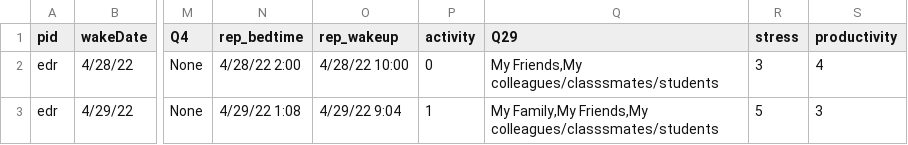
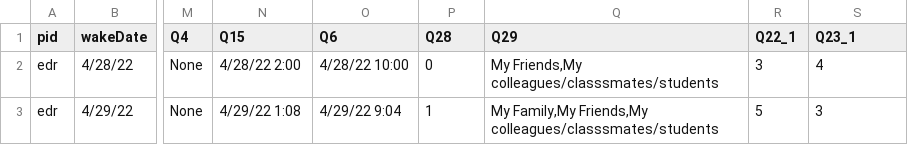
Before and after one commit to beatriceli/lll-wellbeing, a CSV file: Merged_FitbitSurveys.csv, drawn as a sheet; only a part is shown, gaps mark what is left out; the diff names each change by its address in the sheet, - before the commit and + after, or states it on an @@ line.

Commit message:
Added smartphone data and questions list for the Daily Survey.

```diff
--- a/Merged_FitbitSurveys.csv
+++ b/Merged_FitbitSurveys.csv
-N1: rep_bedtime
+N1: Q15
-O1: rep_wakeup
+O1: Q6
-P1: activity
+P1: Q28
-R1: stress
+R1: Q22_1
-S1: productivity
+S1: Q23_1
```
Also changed, not shown: 33 other files.
